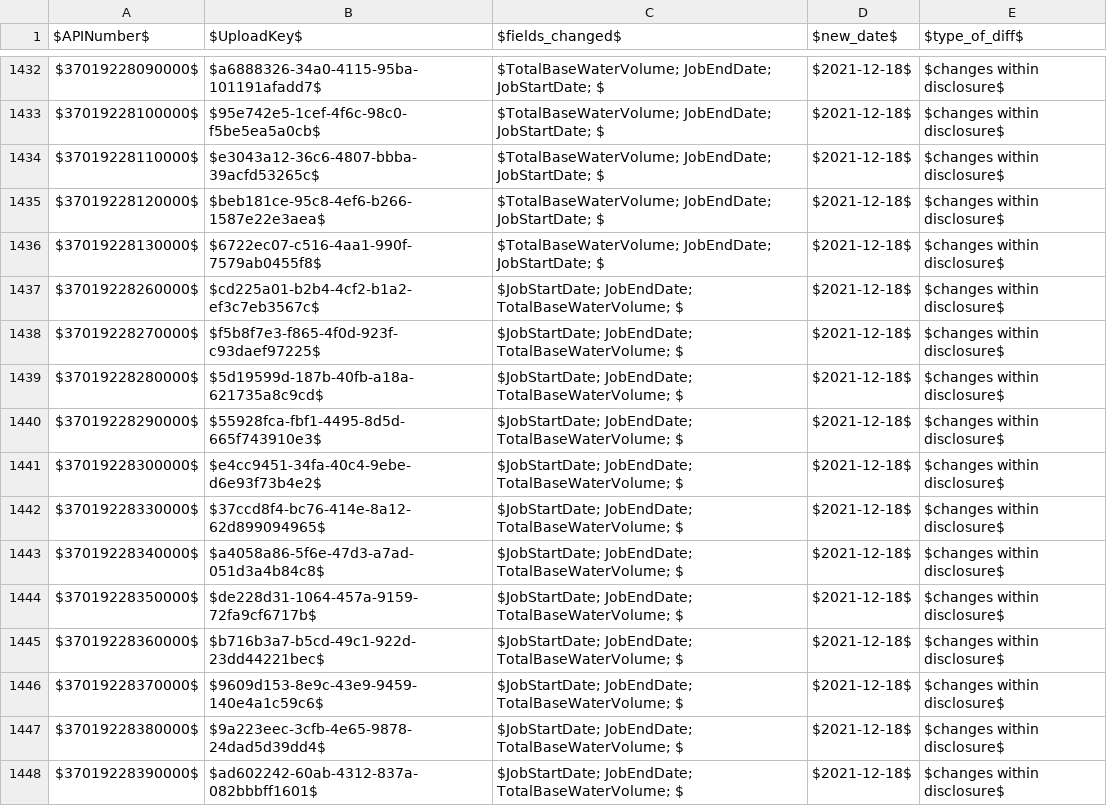
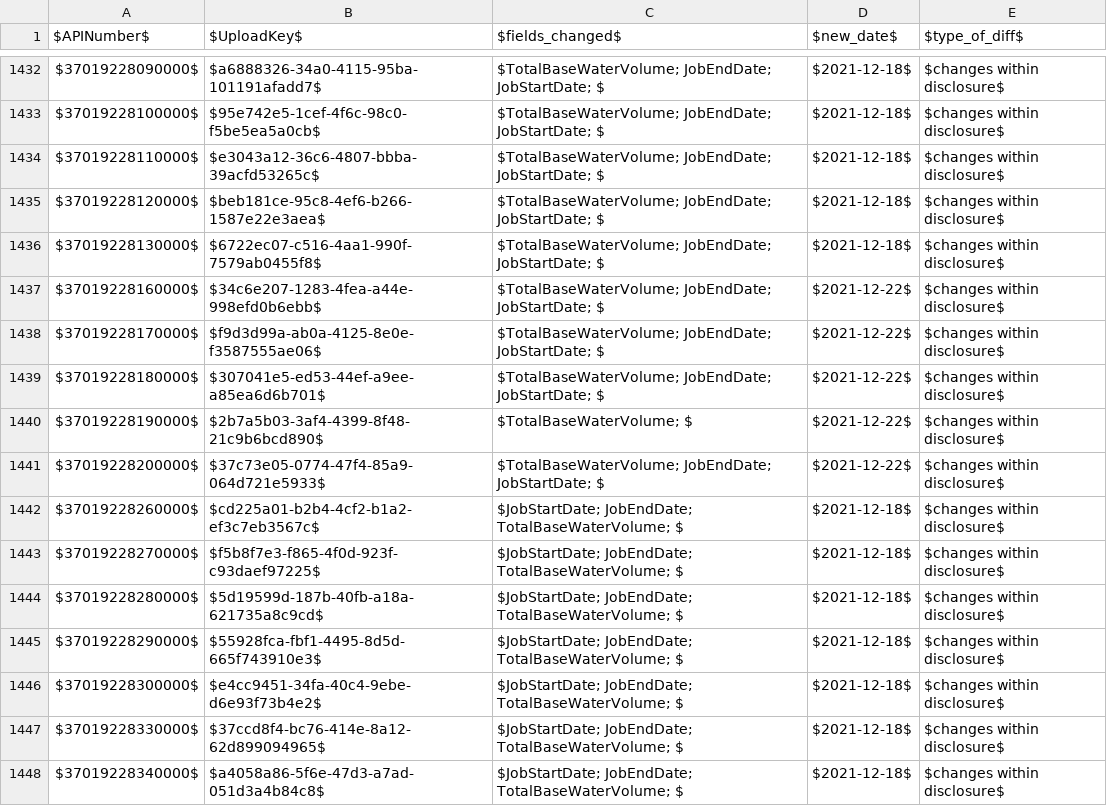
Before and after one commit to gwallison/openFF-curation, a CSV file: tripwire_summary.csv, drawn as a sheet; only a part is shown, gaps mark what is left out; the shorter side is filled out with more unchanged rows; the diff names each change by its address in the sheet, - before the commit and + after, or states it on an @@ line.

Commit message:
tripwire changes on 12-22-2021

```diff
--- a/tripwire_summary.csv
+++ b/tripwire_summary.csv
+row 1437: $37019228160000$ | $34c6e207-1283-4fea-a44e-998efd0b6ebb$ | $TotalBaseWaterVolume; JobEndDate; JobStartDate; $ | $2021-12-22$ | $changes within disclosure$
+row 1438: $37019228170000$ | $f9d3d99a-ab0a-4125-8e0e-f3587555ae06$ | $TotalBaseWaterVolume; JobEndDate; JobStartDate; $ | $2021-12-22$ | $changes within disclosure$
+row 1439: $37019228180000$ | $307041e5-ed53-44ef-a9ee-a85ea6d6b701$ | $TotalBaseWaterVolume; JobEndDate; JobStartDate; $ | $2021-12-22$ | $changes within disclosure$
+row 1440: $37019228190000$ | $2b7a5b03-3af4-4399-8f48-21c9b6bcd890$ | $TotalBaseWaterVolume; $ | $2021-12-22$ | $changes within disclosure$
+row 1441: $37019228200000$ | $37c73e05-0774-47f4-85a9-064d721e5933$ | $TotalBaseWaterVolume; JobEndDate; JobStartDate; $ | $2021-12-22$ | $changes within disclosure$
```
